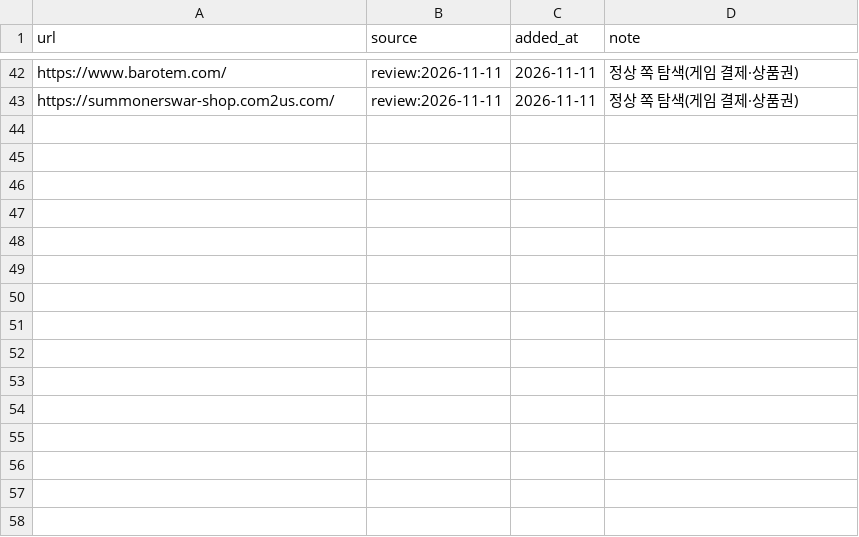
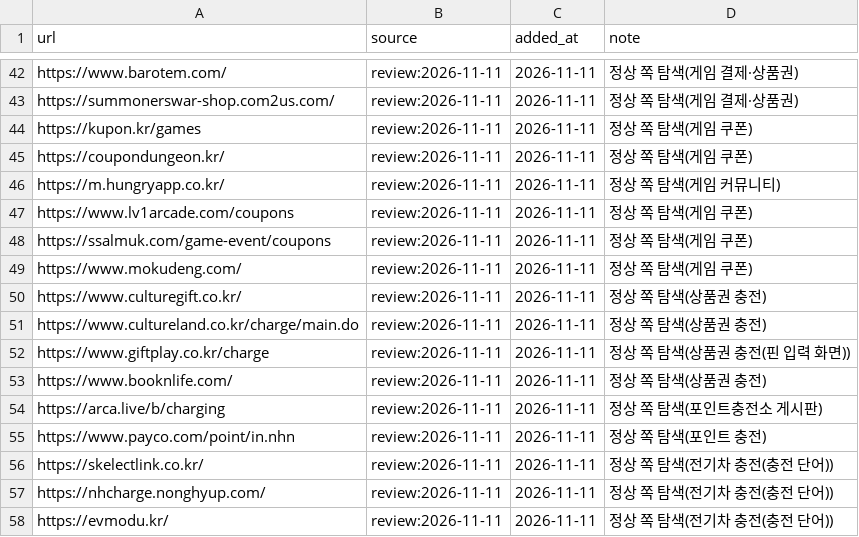
Before and after one commit to Holy-Min/gambling-content-detection, a CSV file: seeds/hard_negative.csv, drawn as a sheet; only a part is shown, gaps mark what is left out; the diff names each change by its address in the sheet, - before the commit and + after, or states it on an @@ line.

```diff
--- a/seeds/hard_negative.csv
+++ b/seeds/hard_negative.csv
+row 44: https://kupon.kr/games | review:2026-11-11 | 2026-11-11 | 정상 쪽 탐색(게임 쿠폰)
+row 45: https://coupondungeon.kr/ | review:2026-11-11 | 2026-11-11 | 정상 쪽 탐색(게임 쿠폰)
+row 46: https://m.hungryapp.co.kr/ | review:2026-11-11 | 2026-11-11 | 정상 쪽 탐색(게임 커뮤니티)
+row 47: https://www.lv1arcade.com/coupons | review:2026-11-11 | 2026-11-11 | 정상 쪽 탐색(게임 쿠폰)
+row 48: https://ssalmuk.com/game-event/coupons | review:2026-11-11 | 2026-11-11 | 정상 쪽 탐색(게임 쿠폰)
+row 49: https://www.mokudeng.com/ | review:2026-11-11 | 2026-11-11 | 정상 쪽 탐색(게임 쿠폰)
+row 50: https://www.culturegift.co.kr/ | review:2026-11-11 | 2026-11-11 | 정상 쪽 탐색(상품권 충전)
+row 51: https://www.cultureland.co.kr/charge/main.do | review:2026-11-11 | 2026-11-11 | 정상 쪽 탐색(상품권 충전)
+row 52: https://www.giftplay.co.kr/charge | review:2026-11-11 | 2026-11-11 | 정상 쪽 탐색(상품권 충전(핀 입력 화면))
+row 53: https://www.booknlife.com/ | review:2026-11-11 | 2026-11-11 | 정상 쪽 탐색(상품권 충전)
+row 54: https://arca.live/b/charging | review:2026-11-11 | 2026-11-11 | 정상 쪽 탐색(포인트충전소 게시판)
+row 55: https://www.payco.com/point/in.nhn | review:2026-11-11 | 2026-11-11 | 정상 쪽 탐색(포인트 충전)
+row 56: https://skelectlink.co.kr/ | review:2026-11-11 | 2026-11-11 | 정상 쪽 탐색(전기차 충전(충전 단어))
+row 57: https://nhcharge.nonghyup.com/ | review:2026-11-11 | 2026-11-11 | 정상 쪽 탐색(전기차 충전(충전 단어))
+row 58: https://evmodu.kr/ | review:2026-11-11 | 2026-11-11 | 정상 쪽 탐색(전기차 충전(충전 단어))
```
Also changed, not shown: seeds/candidates.csv.
